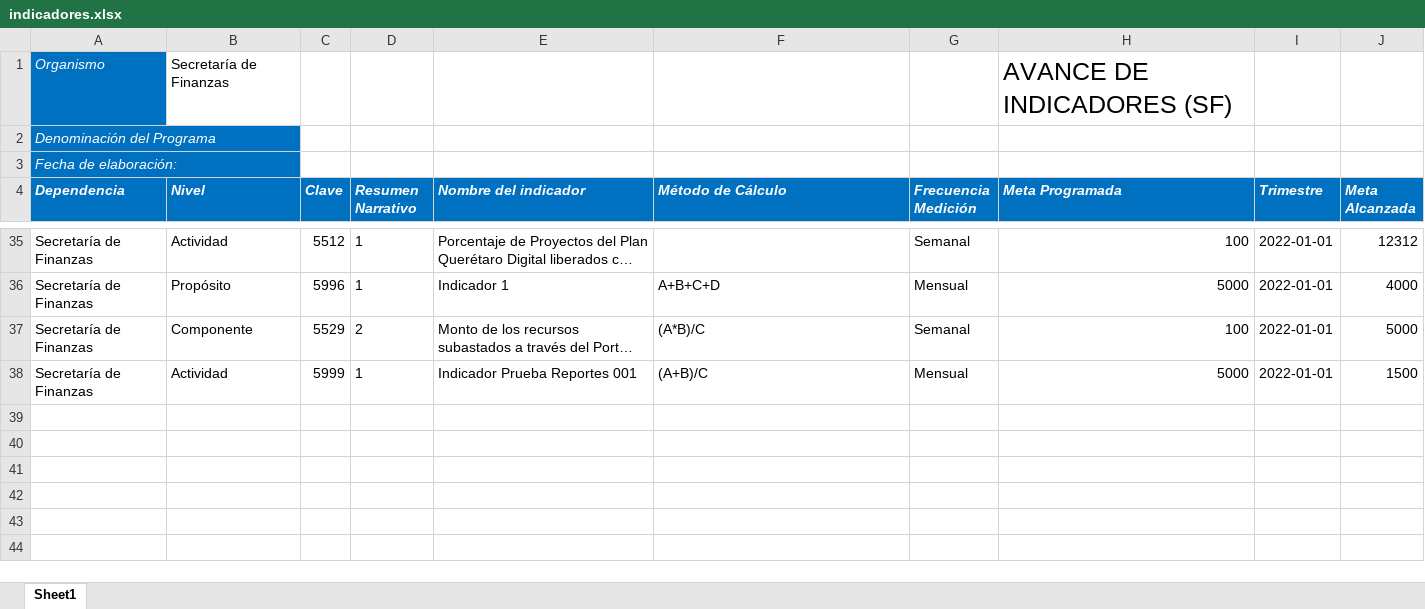
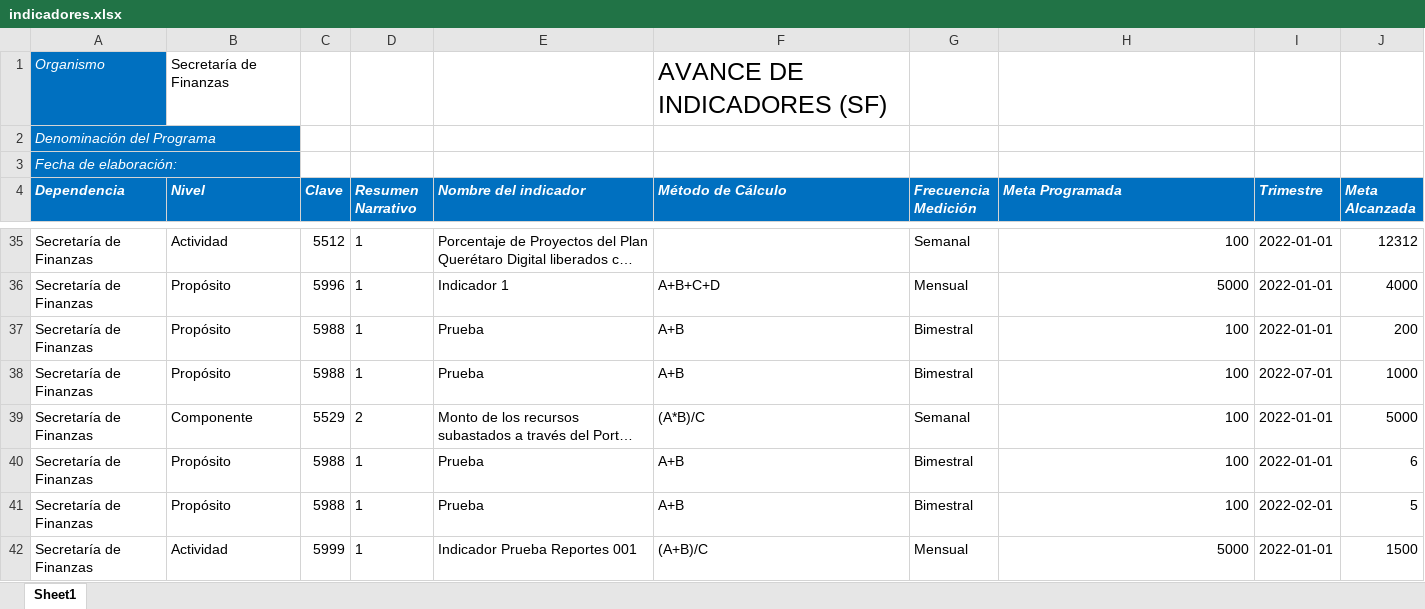
Before and after one commit to ManuelEuan/sigo, an Excel workbook: public/reportes/indicadores.xlsx, sheet Sheet1, drawn as a sheet; only a part is shown, gaps mark what is left out; long unchanged cells end in …; values as stored, in another font and other column widths than the file's, no borders; the diff names each change by its address in the sheet, - before the commit and + after, or states it on an @@ line.

```diff
--- a/public/reportes/indicadores.xlsx (sheet Sheet1)
+++ b/public/reportes/indicadores.xlsx (sheet Sheet1)
-F1 (Método de Cálculo): (empty)
+F1 (Método de Cálculo): AVANCE DE INDICADORES (SF)
-H1 (Meta Programada): AVANCE DE INDICADORES (SF)
+H1 (Meta Programada): (empty)
+row 37: Secretaría de Finanzas | Propósito | 5988 | 1 | Prueba | A+B | Bimestral | 100 | 2022-01-01 | 200
+row 38: Secretaría de Finanzas | Propósito | 5988 | 1 | Prueba | A+B | Bimestral | 100 | 2022-07-01 | 1000
+row 40: Secretaría de Finanzas | Propósito | 5988 | 1 | Prueba | A+B | Bimestral | 100 | 2022-01-01 | 6
+row 41: Secretaría de Finanzas | Propósito | 5988 | 1 | Prueba | A+B | Bimestral | 100 | 2022-02-01 | 5
```
Also changed, not shown: public/reportes/avancemir.xlsx.
